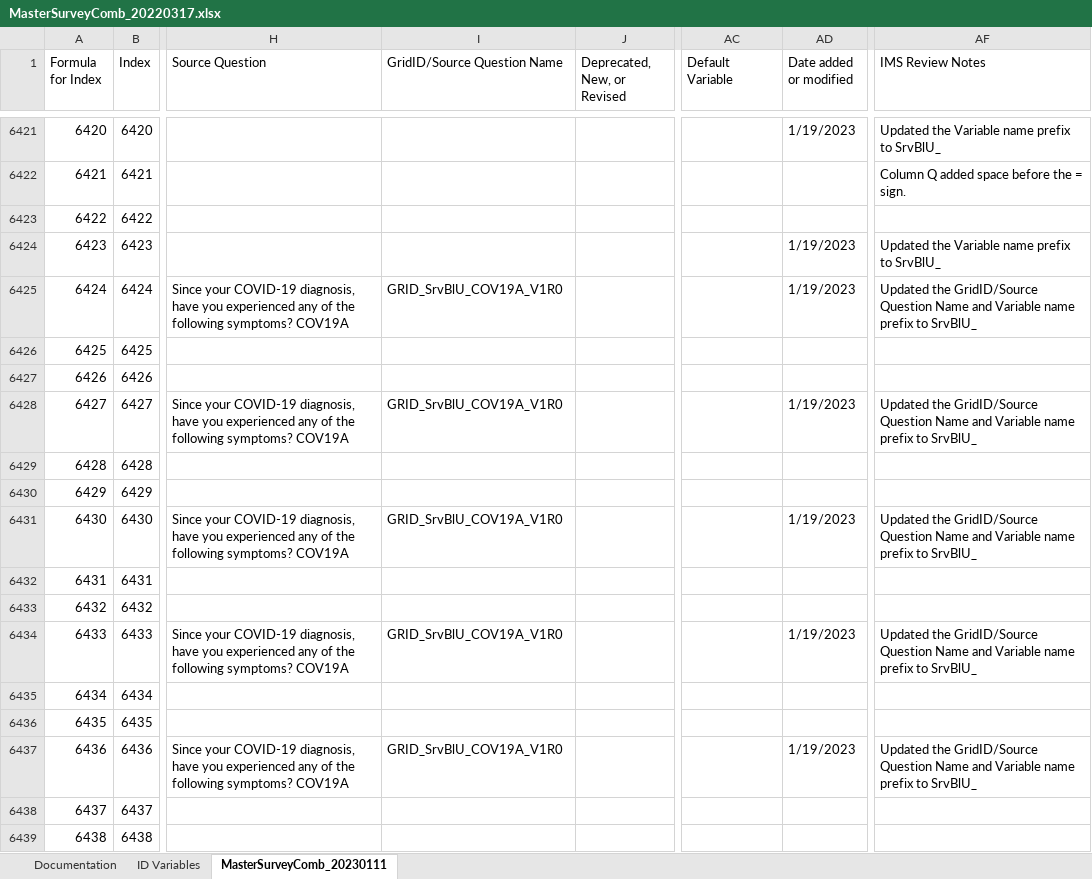
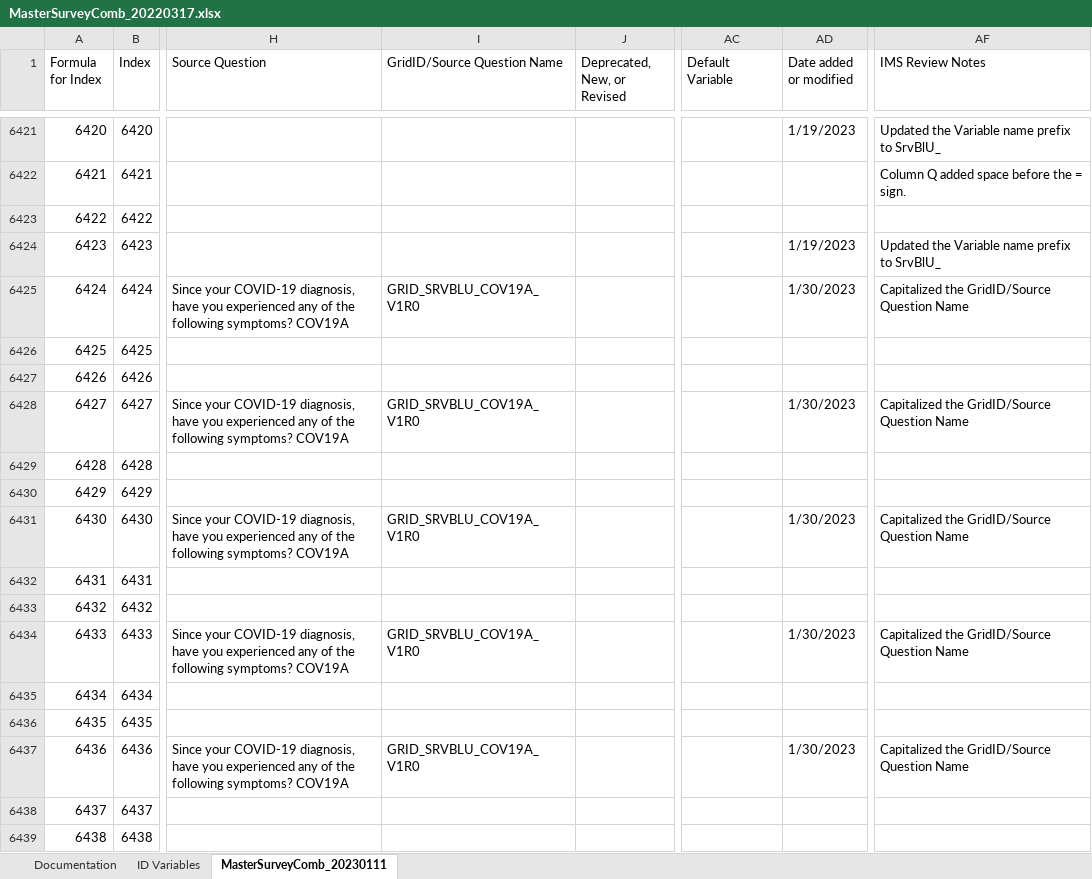
Before and after one commit to Analyticsphere/ConnectMasterAndSurveyCombinedDataDictionary, an Excel workbook: MasterSurveyComb_20220317.xlsx, sheet MasterSurveyComb_20230111, drawn as a sheet; only a part is shown, gaps mark what is left out; values as stored, in another font and other column widths than the file's, no cell formats; the diff covers the shown part only; the diff names each change by its address in the sheet, - before the commit and + after, or states it on an @@ line.

```diff
--- a/MasterSurveyComb_20220317.xlsx (sheet MasterSurveyComb_20230111)
+++ b/MasterSurveyComb_20220317.xlsx (sheet MasterSurveyComb_20230111)
-I6425 (GridID/Source Question Name): GRID_SrvBlU_COV19A_V1R0
+I6425 (GridID/Source Question Name): GRID_SRVBLU_COV19A_V1R0
-AD6425 (Date added or modified): 1/19/2023
+AD6425 (Date added or modified): 1/30/2023
-AF6425 (IMS Review Notes): Updated the GridID/Source Question Name and Variable name prefix to SrvBlU_
+AF6425 (IMS Review Notes): Capitalized the GridID/Source Question Name
-I6428 (GridID/Source Question Name): GRID_SrvBlU_COV19A_V1R0
+I6428 (GridID/Source Question Name): GRID_SRVBLU_COV19A_V1R0
-AD6428 (Date added or modified): 1/19/2023
+AD6428 (Date added or modified): 1/30/2023
-AF6428 (IMS Review Notes): Updated the GridID/Source Question Name and Variable name prefix to SrvBlU_
+AF6428 (IMS Review Notes): Capitalized the GridID/Source Question Name
-I6431 (GridID/Source Question Name): GRID_SrvBlU_COV19A_V1R0
+I6431 (GridID/Source Question Name): GRID_SRVBLU_COV19A_V1R0
-AD6431 (Date added or modified): 1/19/2023
+AD6431 (Date added or modified): 1/30/2023
-AF6431 (IMS Review Notes): Updated the GridID/Source Question Name and Variable name prefix to SrvBlU_
+AF6431 (IMS Review Notes): Capitalized the GridID/Source Question Name
-I6434 (GridID/Source Question Name): GRID_SrvBlU_COV19A_V1R0
+I6434 (GridID/Source Question Name): GRID_SRVBLU_COV19A_V1R0
-AD6434 (Date added or modified): 1/19/2023
+AD6434 (Date added or modified): 1/30/2023
-AF6434 (IMS Review Notes): Updated the GridID/Source Question Name and Variable name prefix to SrvBlU_
+AF6434 (IMS Review Notes): Capitalized the GridID/Source Question Name
-I6437 (GridID/Source Question Name): GRID_SrvBlU_COV19A_V1R0
+I6437 (GridID/Source Question Name): GRID_SRVBLU_COV19A_V1R0
-AD6437 (Date added or modified): 1/19/2023
+AD6437 (Date added or modified): 1/30/2023
-AF6437 (IMS Review Notes): Updated the GridID/Source Question Name and Variable name prefix to SrvBlU_
+AF6437 (IMS Review Notes): Capitalized the GridID/Source Question Name
```
Also changed, not shown: 224 edited cells elsewhere in this sheet, sheet Documentation, cell formats.
